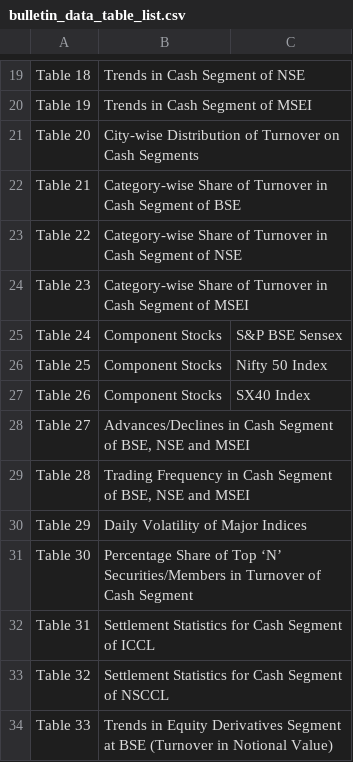
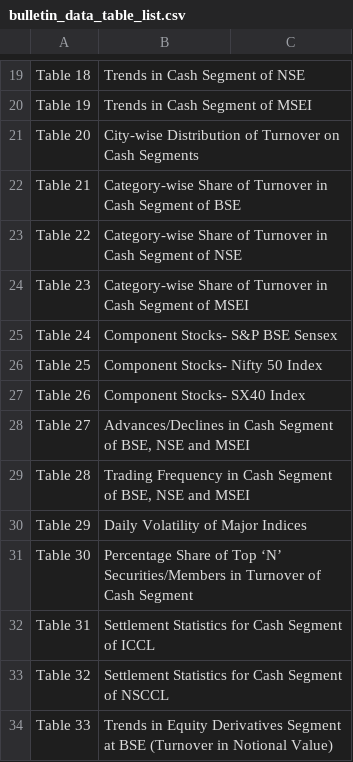
Before and after one commit to prasadpatankar/dism, a CSV file: bulletin_data_table_list.csv, drawn as a sheet; only a part is shown, gaps mark what is left out; the diff names each change by its address in the sheet, - before the commit and + after, or states it on an @@ line.

Commit message:
Add files via upload

```diff
--- a/bulletin_data_table_list.csv
+++ b/bulletin_data_table_list.csv
-B25: Component Stocks
+B25: Component Stocks- S&P BSE Sensex
-C25: S&P BSE Sensex
+C25: (empty)
-B26: Component Stocks
+B26: Component Stocks- Nifty 50 Index
-C26: Nifty 50 Index
+C26: (empty)
-B27: Component Stocks
+B27: Component Stocks- SX40 Index
-C27: SX40 Index
+C27: (empty)
```
